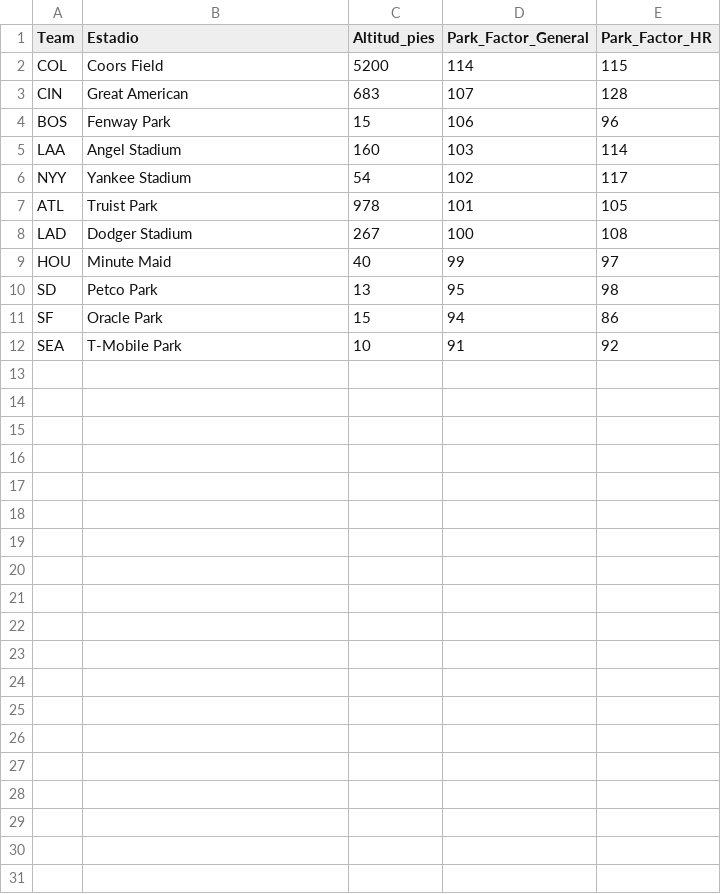
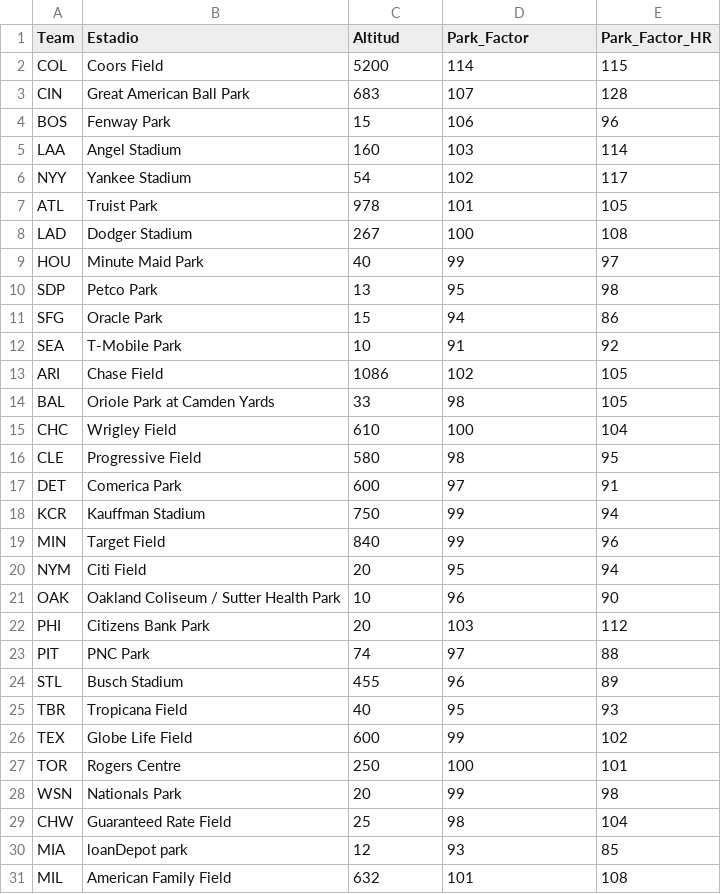
Before and after one commit to ricardodanmaravilla-coder/MLB-Pred, a CSV file: data/mlb_park_factors.csv, drawn as a sheet.

```diff
--- a/data/mlb_park_factors.csv
+++ b/data/mlb_park_factors.csv
@@ -1,4 +1,4 @@
-Team,Estadio,Altitud_pies,Park_Factor_General,Park_Factor_HR
+Team,Estadio,Altitud,Park_Factor,Park_Factor_HR
 COL,Coors Field,5200,114,115
-CIN,Great American,683,107,128
+CIN,Great American Ball Park,683,107,128
 BOS,Fenway Park,15,106,96
@@ -8,5 +8,24 @@ ATL,Truist Park,978,101,105
 LAD,Dodger Stadium,267,100,108
-HOU,Minute Maid,40,99,97
-SD,Petco Park,13,95,98
-SF,Oracle Park,15,94,86
+HOU,Minute Maid Park,40,99,97
+SDP,Petco Park,13,95,98
+SFG,Oracle Park,15,94,86
 SEA,T-Mobile Park,10,91,92
+ARI,Chase Field,1086,102,105
+BAL,Oriole Park at Camden Yards,33,98,105
+CHC,Wrigley Field,610,100,104
+CLE,Progressive Field,580,98,95
+DET,Comerica Park,600,97,91
+KCR,Kauffman Stadium,750,99,94
+MIN,Target Field,840,99,96
+NYM,Citi Field,20,95,94
+OAK,Oakland Coliseum / Sutter Health Park,10,96,90
+PHI,Citizens Bank Park,20,103,112
+PIT,PNC Park,74,97,88
+STL,Busch Stadium,455,96,89
+TBR,Tropicana Field,40,95,93
+TEX,Globe Life Field,600,99,102
+TOR,Rogers Centre,250,100,101
+WSN,Nationals Park,20,99,98
+CHW,Guaranteed Rate Field,25,98,104
+MIA,loanDepot park,12,93,85
+MIL,American Family Field,632,101,108
```
Also changed, not shown: 1 other file.
